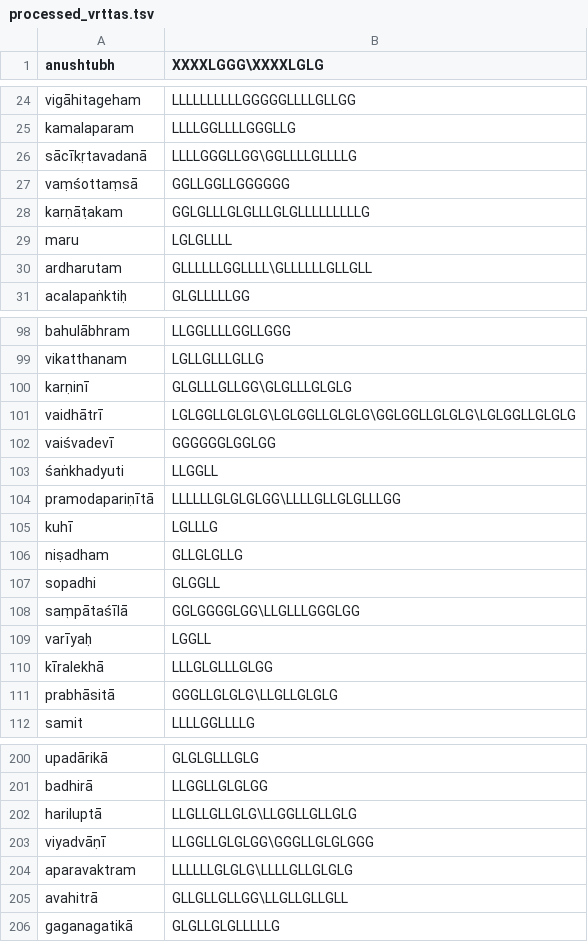
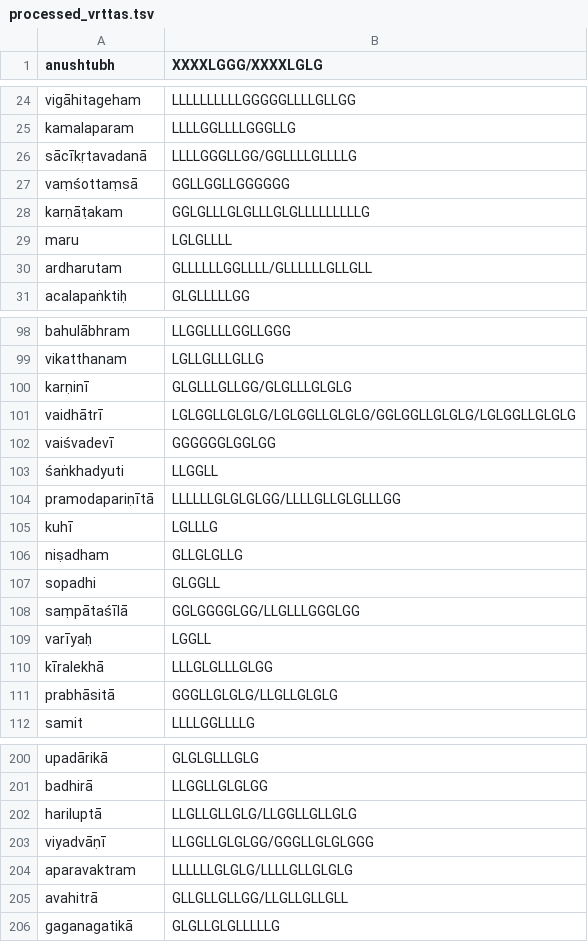
Before and after one commit to ambuda-org/vidyut, a TSV file: vidyut-chandas/processed_vrttas.tsv, drawn as a sheet; only a part is shown, gaps mark what is left out; the diff covers the shown part only.

```diff
--- a/vidyut-chandas/processed_vrttas.tsv
+++ b/vidyut-chandas/processed_vrttas.tsv
@@ -1 +1 @@
-anushtubh	XXXXLGGG\XXXXLGLG
+anushtubh	XXXXLGGG/XXXXLGLG
@@ -25,3 +25,3 @@ vigāhitageham	LLLLLLLLLLGGGGGLLLLGLLGG
 kamalaparam	LLLLGGLLLLGGGLLG
-sācīkṛtavadanā	LLLLGGGLLGG\GGLLLLGLLLLG
+sācīkṛtavadanā	LLLLGGGLLGG/GGLLLLGLLLLG
 vaṃśottaṃsā	GGLLGGLLGGGGGG
@@ -29,3 +29,3 @@ karṇāṭakam	GGLGLLLGLGLLLGLGLLLLLLLLLG
 maru	LGLGLLLL
-ardharutam	GLLLLLLGGLLLL\GLLLLLLGLLGLL
+ardharutam	GLLLLLLGGLLLL/GLLLLLLGLLGLL
 acalapaṅktiḥ	GLGLLLLLGG
@@ -99,7 +99,7 @@ bahulābhram	LLGGLLLLGGLLGGG
 vikatthanam	LGLLGLLLGLLG
-karṇinī	GLGLLLGLLGG\GLGLLLGLGLG
-vaidhātrī	LGLGGLLGLGLG\LGLGGLLGLGLG\GGLGGLLGLGLG\LGLGGLLGLGLG
+karṇinī	GLGLLLGLLGG/GLGLLLGLGLG
+vaidhātrī	LGLGGLLGLGLG/LGLGGLLGLGLG/GGLGGLLGLGLG/LGLGGLLGLGLG
 vaiśvadevī	GGGGGGLGGLGG
 śaṅkhadyuti	LLGGLL
-pramodapariṇītā	LLLLLLGLGLGLGG\LLLLGLLGLGLLLGG
+pramodapariṇītā	LLLLLLGLGLGLGG/LLLLGLLGLGLLLGG
 kuhī	LGLLLG
@@ -107,6 +107,6 @@ niṣadham	GLLGLGLLG
 sopadhi	GLGGLL
-saṃpātaśīlā	GGLGGGGLGG\LLGLLLGGGLGG
+saṃpātaśīlā	GGLGGGGLGG/LLGLLLGGGLGG
 varīyaḥ	LGGLL
 kīralekhā	LLLGLGLLLGLGG
-prabhāsitā	GGGLLGLGLG\LLGLLGLGLG
+prabhāsitā	GGGLLGLGLG/LLGLLGLGLG
 samit	LLLLGGLLLLG
@@ -201,6 +201,6 @@ upadārikā	GLGLGLLLGLG
 badhirā	LLGGLLGLGLGG
-hariluptā	LLGLLGLLGLG\LLGGLLGLLGLG
-viyadvāṇī	LLGGLLGLGLGG\GGGLLGLGLGGG
-aparavaktram	LLLLLLGLGLG\LLLLGLLGLGLG
-avahitrā	GLLGLLGLLGG\LLGLLGLLGLL
+hariluptā	LLGLLGLLGLG/LLGGLLGLLGLG
+viyadvāṇī	LLGGLLGLGLGG/GGGLLGLGLGGG
+aparavaktram	LLLLLLGLGLG/LLLLGLLGLGLG
+avahitrā	GLLGLLGLLGG/LLGLLGLLGLL
 gaganagatikā	GLGLLGLGLLLLLG
```
Also changed, not shown: 148 edited cells elsewhere in this file, 1 other file.
